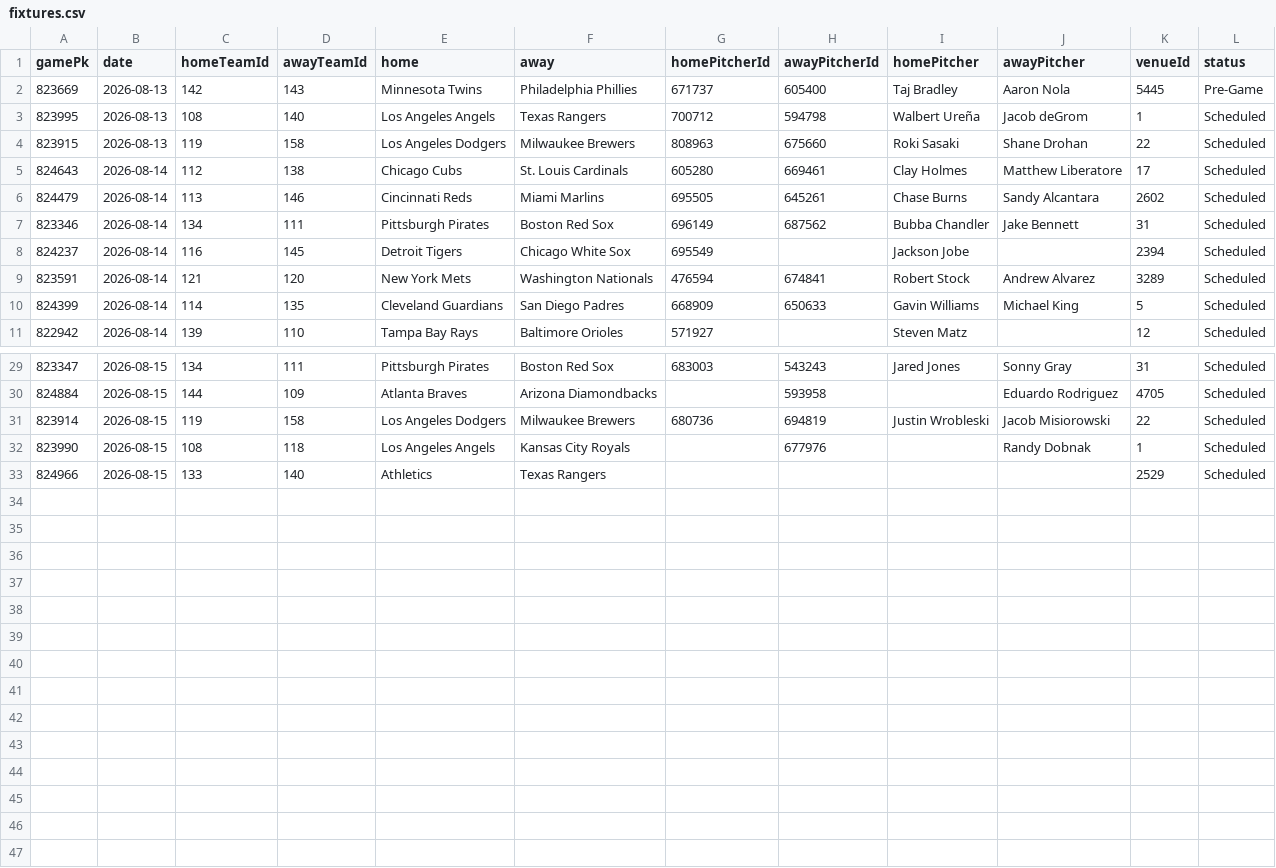
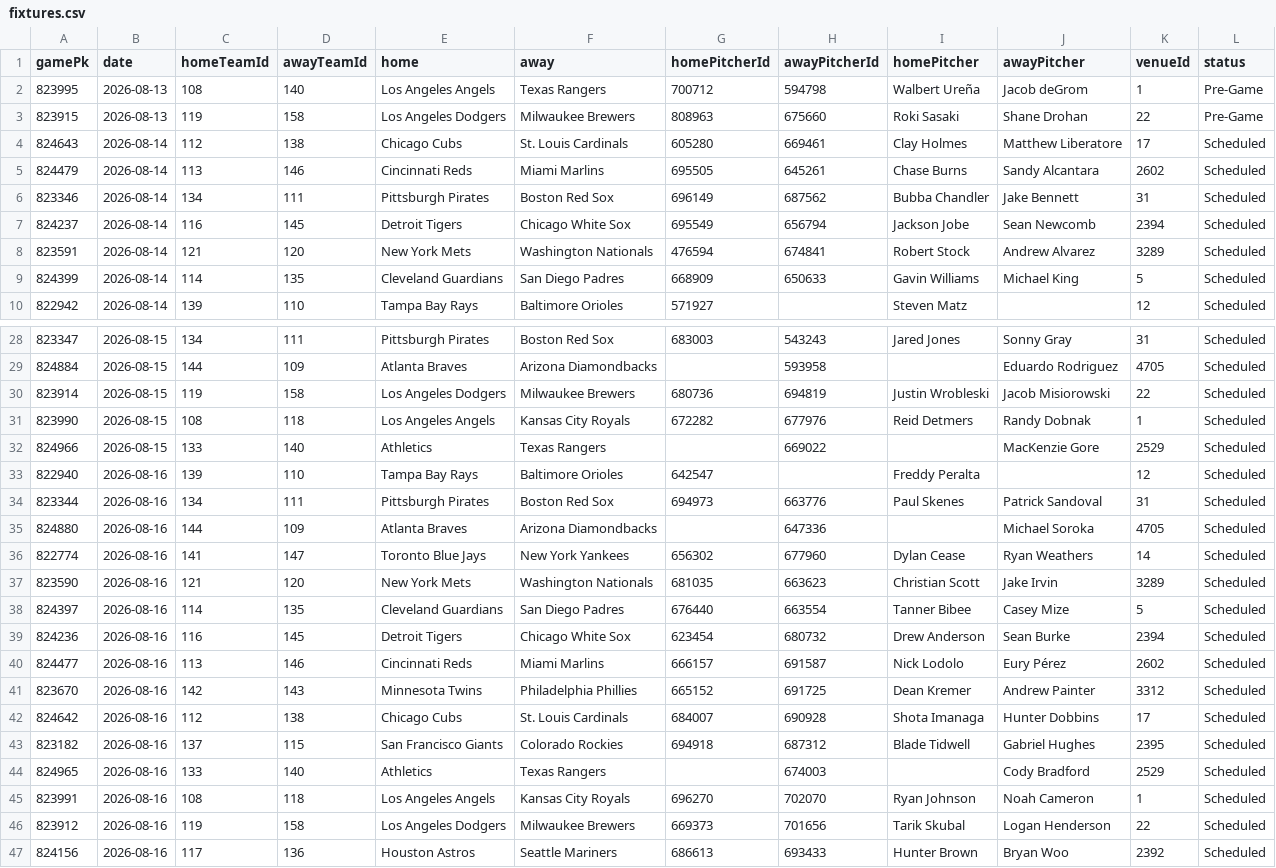
Before and after one commit to DanielTomaro13/MLB-Modelling, a CSV file: data/fixtures.csv, drawn as a sheet; only a part is shown, gaps mark what is left out; the diff covers the shown part only.

```diff
--- a/data/fixtures.csv
+++ b/data/fixtures.csv
@@ -1,5 +1,4 @@
 gamePk,date,homeTeamId,awayTeamId,home,away,homePitcherId,awayPitcherId,homePitcher,awayPitcher,venueId,status
-823669,2026-08-13,142,143,Minnesota Twins,Philadelphia Phillies,671737,605400,Taj Bradley,Aaron Nola,5445,Pre-Game
-823995,2026-08-13,108,140,Los Angeles Angels,Texas Rangers,700712,594798,Walbert Ureña,Jacob deGrom,1,Scheduled
-823915,2026-08-13,119,158,Los Angeles Dodgers,Milwaukee Brewers,808963,675660,Roki Sasaki,Shane Drohan,22,Scheduled
+823995,2026-08-13,108,140,Los Angeles Angels,Texas Rangers,700712,594798,Walbert Ureña,Jacob deGrom,1,Pre-Game
+823915,2026-08-13,119,158,Los Angeles Dodgers,Milwaukee Brewers,808963,675660,Roki Sasaki,Shane Drohan,22,Pre-Game
 824643,2026-08-14,112,138,Chicago Cubs,St. Louis Cardinals,605280,669461,Clay Holmes,Matthew Liberatore,17,Scheduled
@@ -7,3 +6,3 @@ gamePk,date,homeTeamId,awayTeamId,home,away,homePitcherId,awayPitcherId,homePitc
 823346,2026-08-14,134,111,Pittsburgh Pirates,Boston Red Sox,696149,687562,Bubba Chandler,Jake Bennett,31,Scheduled
-824237,2026-08-14,116,145,Detroit Tigers,Chicago White Sox,695549,,Jackson Jobe,,2394,Scheduled
+824237,2026-08-14,116,145,Detroit Tigers,Chicago White Sox,695549,656794,Jackson Jobe,Sean Newcomb,2394,Scheduled
 823591,2026-08-14,121,120,New York Mets,Washington Nationals,476594,674841,Robert Stock,Andrew Alvarez,3289,Scheduled
@@ -31,3 +30,18 @@ gamePk,date,homeTeamId,awayTeamId,home,away,homePitcherId,awayPitcherId,homePitc
 823914,2026-08-15,119,158,Los Angeles Dodgers,Milwaukee Brewers,680736,694819,Justin Wrobleski,Jacob Misiorowski,22,Scheduled
-823990,2026-08-15,108,118,Los Angeles Angels,Kansas City Royals,,677976,,Randy Dobnak,1,Scheduled
-824966,2026-08-15,133,140,Athletics,Texas Rangers,,,,,2529,Scheduled
+823990,2026-08-15,108,118,Los Angeles Angels,Kansas City Royals,672282,677976,Reid Detmers,Randy Dobnak,1,Scheduled
+824966,2026-08-15,133,140,Athletics,Texas Rangers,,669022,,MacKenzie Gore,2529,Scheduled
+822940,2026-08-16,139,110,Tampa Bay Rays,Baltimore Orioles,642547,,Freddy Peralta,,12,Scheduled
+823344,2026-08-16,134,111,Pittsburgh Pirates,Boston Red Sox,694973,663776,Paul Skenes,Patrick Sandoval,31,Scheduled
+824880,2026-08-16,144,109,Atlanta Braves,Arizona Diamondbacks,,647336,,Michael Soroka,4705,Scheduled
+822774,2026-08-16,141,147,Toronto Blue Jays,New York Yankees,656302,677960,Dylan Cease,Ryan Weathers,14,Scheduled
+823590,2026-08-16,121,120,New York Mets,Washington Nationals,681035,663623,Christian Scott,Jake Irvin,3289,Scheduled
+824397,2026-08-16,114,135,Cleveland Guardians,San Diego Padres,676440,663554,Tanner Bibee,Casey Mize,5,Scheduled
+824236,2026-08-16,116,145,Detroit Tigers,Chicago White Sox,623454,680732,Drew Anderson,Sean Burke,2394,Scheduled
+824477,2026-08-16,113,146,Cincinnati Reds,Miami Marlins,666157,691587,Nick Lodolo,Eury Pérez,2602,Scheduled
+823670,2026-08-16,142,143,Minnesota Twins,Philadelphia Phillies,665152,691725,Dean Kremer,Andrew Painter,3312,Scheduled
+824642,2026-08-16,112,138,Chicago Cubs,St. Louis Cardinals,684007,690928,Shota Imanaga,Hunter Dobbins,17,Scheduled
+823182,2026-08-16,137,115,San Francisco Giants,Colorado Rockies,694918,687312,Blade Tidwell,Gabriel Hughes,2395,Scheduled
+824965,2026-08-16,133,140,Athletics,Texas Rangers,,674003,,Cody Bradford,2529,Scheduled
+823991,2026-08-16,108,118,Los Angeles Angels,Kansas City Royals,696270,702070,Ryan Johnson,Noah Cameron,1,Scheduled
+823912,2026-08-16,119,158,Los Angeles Dodgers,Milwaukee Brewers,669373,701656,Tarik Skubal,Logan Henderson,22,Scheduled
+824156,2026-08-16,117,136,Houston Astros,Seattle Mariners,686613,693433,Hunter Brown,Bryan Woo,2392,Scheduled
```
Also changed, not shown: 4 edited cells elsewhere in this file, reports/predictions.csv, 6 other files.
